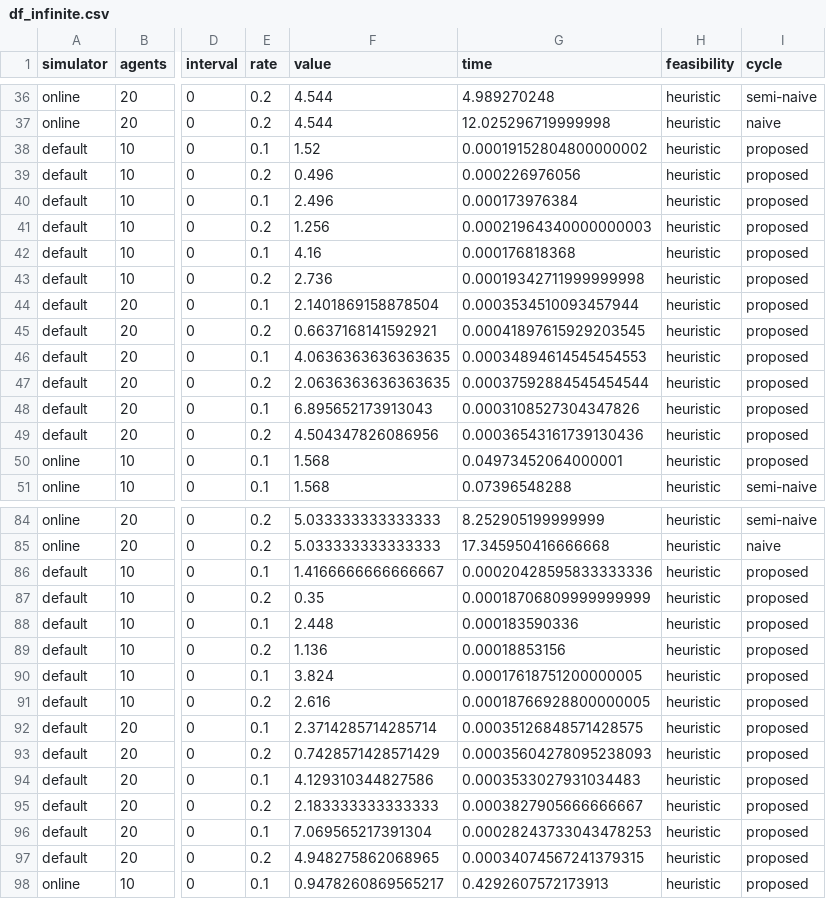
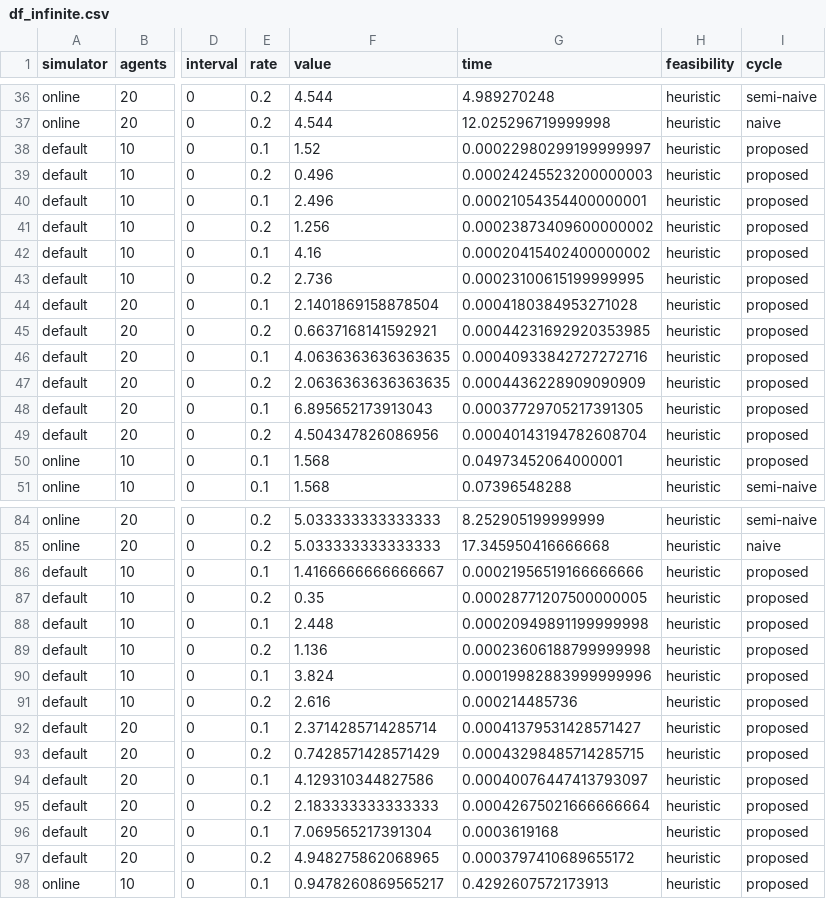
Before and after one commit to tc-imba/MAPF_DP, a CSV file: data/df_infinite.csv, drawn as a sheet; only a part is shown, gaps mark what is left out; the diff covers the shown part only; the diff names each change by its address in the sheet, - before the commit and + after, or states it on an @@ line.

Commit message:
add data

```diff
--- a/data/df_infinite.csv
+++ b/data/df_infinite.csv
-G38 (time): 0.00019152804800000002
+G38 (time): 0.00022980299199999997
-G39 (time): 0.000226976056
+G39 (time): 0.00024245523200000003
-G40 (time): 0.000173976384
+G40 (time): 0.00021054354400000001
-G41 (time): 0.00021964340000000003
+G41 (time): 0.00023873409600000002
-G42 (time): 0.000176818368
+G42 (time): 0.00020415402400000002
-G43 (time): 0.00019342711999999998
+G43 (time): 0.00023100615199999995
-G44 (time): 0.0003534510093457944
+G44 (time): 0.0004180384953271028
-G45 (time): 0.00041897615929203545
+G45 (time): 0.00044231692920353985
-G46 (time): 0.00034894614545454553
+G46 (time): 0.00040933842727272716
-G47 (time): 0.00037592884545454544
+G47 (time): 0.0004436228909090909
-G48 (time): 0.0003108527304347826
+G48 (time): 0.00037729705217391305
-G49 (time): 0.00036543161739130436
+G49 (time): 0.00040143194782608704
-G86 (time): 0.00020428595833333336
+G86 (time): 0.00021956519166666666
-G87 (time): 0.00018706809999999999
+G87 (time): 0.00028771207500000005
-G88 (time): 0.000183590336
+G88 (time): 0.00020949891199999998
-G89 (time): 0.00018853156
+G89 (time): 0.00023606188799999998
-G90 (time): 0.00017618751200000005
+G90 (time): 0.00019982883999999996
-G91 (time): 0.00018766928800000005
+G91 (time): 0.000214485736
-G92 (time): 0.00035126848571428575
+G92 (time): 0.00041379531428571427
-G93 (time): 0.00035604278095238093
+G93 (time): 0.00043298485714285715
-G94 (time): 0.0003533027931034483
+G94 (time): 0.00040076447413793097
-G95 (time): 0.0003827905666666667
+G95 (time): 0.00042675021666666664
-G96 (time): 0.00028243733043478253
+G96 (time): 0.0003619168
-G97 (time): 0.00034074567241379315
+G97 (time): 0.0003797410689655172
```
Also changed, not shown: 12 edited cells elsewhere in this file, data/df_periodic.csv.
